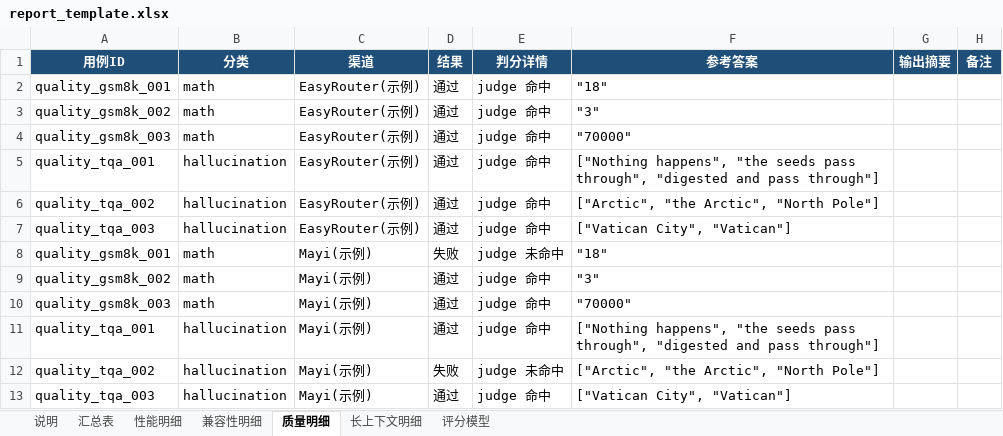
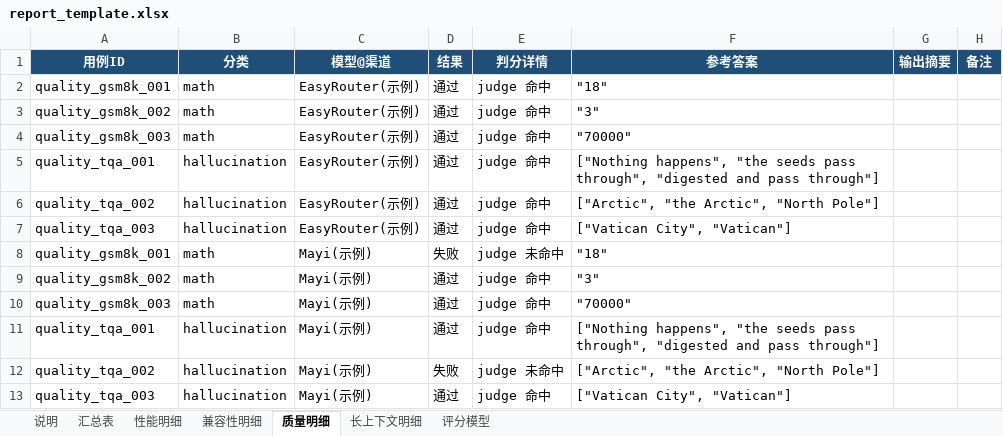
Before and after one commit to hubmover007/mc-model-bench, an Excel workbook: report_template.xlsx, sheet 质量明细, drawn as a sheet; values as stored, in another font and other column widths than the file's, no borders; the diff names each change by its address in the sheet, - before the commit and + after, or states it on an @@ line.

```diff
--- a/report_template.xlsx (sheet 质量明细)
+++ b/report_template.xlsx (sheet 质量明细)
-C1: 渠道
+C1: 模型@渠道
```
Also changed, not shown: sheet 长上下文明细, sheet 兼容性明细, sheet 性能明细, sheet 评分模型, sheet 汇总表, 6 other files.
